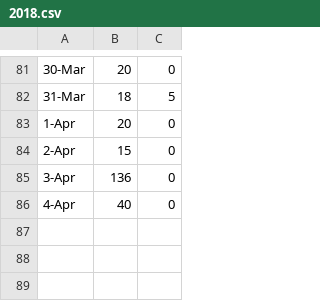
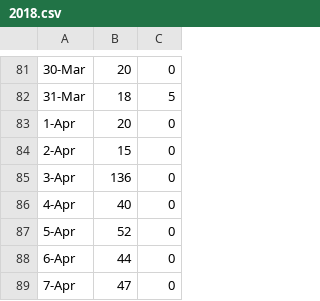
Before and after one commit to zhoubo8308/caipiao, a CSV file: 2018.csv, drawn as a sheet; only a part is shown, gaps mark what is left out.

Commit message:
Update 2018.csv

```diff
--- a/2018.csv
+++ b/2018.csv
@@ -86 +86,4 @@
 4-Apr,40,0
+5-Apr,52,0
+6-Apr,44,0
+7-Apr,47,0
```
